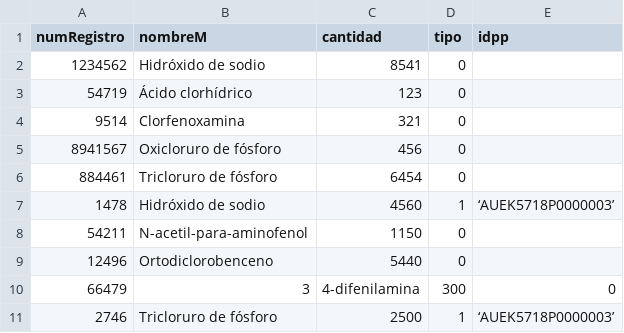
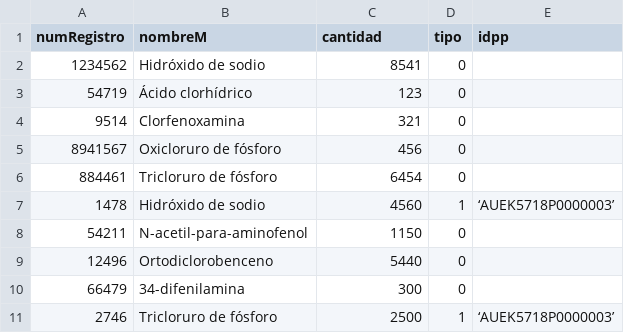
Before and after one commit to mianfg-DGIIM/DDSI, a CSV file: testbed/mercancias.csv, drawn as a sheet; the diff names each change by its address in the sheet, - before the commit and + after, or states it on an @@ line.

```diff
--- a/testbed/mercancias.csv
+++ b/testbed/mercancias.csv
-B10 (nombreM): 3
+B10 (nombreM): 34-difenilamina
-C10 (cantidad): 4-difenilamina
+C10 (cantidad): 300
-D10 (tipo): 300
+D10 (tipo): 0
-E10 (idpp): 0
+E10 (idpp): (empty)
```
Also changed, not shown: testbed/lotes.csv, 13 other files.
